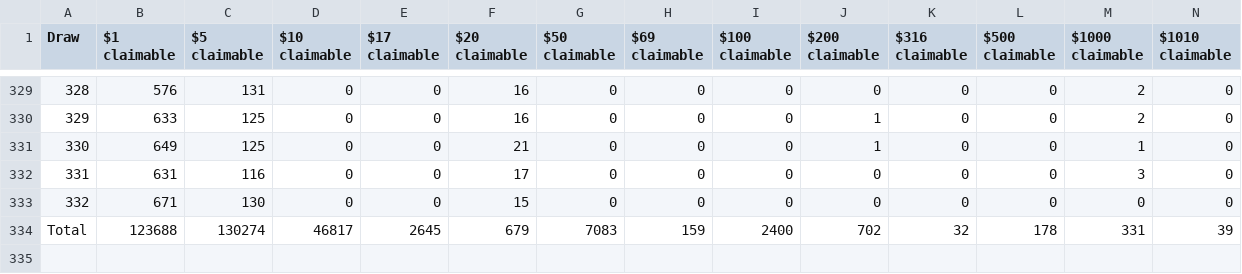
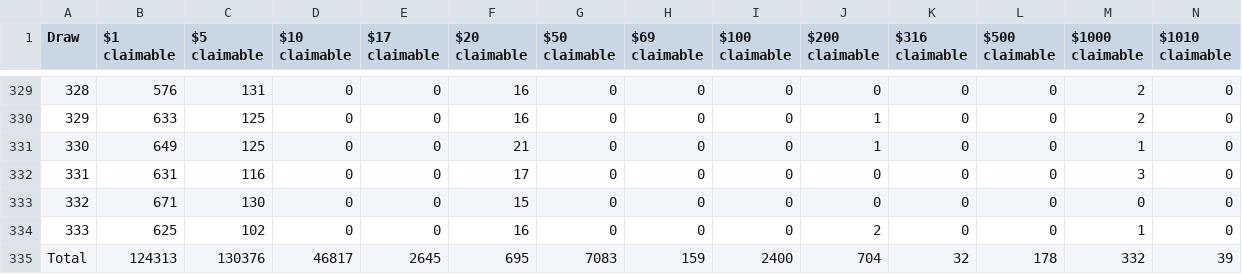
Before and after one commit to drcpu-github/pooltogether-v4-brownie, a CSV file: data/draw_prizes_claimable.csv, drawn as a sheet; only a part is shown, gaps mark what is left out; addresses are those after the commit; rows hold the shown columns only; the diff names each change by its address in the sheet, - before the commit and + after, or states it on an @@ line.

Commit message:
[data] Updated data files for draw 333

```diff
--- a/data/draw_prizes_claimable.csv
+++ b/data/draw_prizes_claimable.csv
+row 334: 333 | 625 | 102 | 0 | 0 | 16 | 0 | 0 | 0 | 2 | 0 | 0 | 1 | 0
-B335 ($1 claimable): 123688
+B335 ($1 claimable): 124313
-C335 ($5 claimable): 130274
+C335 ($5 claimable): 130376
-F335 ($20 claimable): 679
+F335 ($20 claimable): 695
-J335 ($200 claimable): 702
+J335 ($200 claimable): 704
-M335 ($1000 claimable): 331
+M335 ($1000 claimable): 332
```
Also changed, not shown: data/draw_amounts.csv, data/draw_prizes_dropped.csv, 15 other files.
